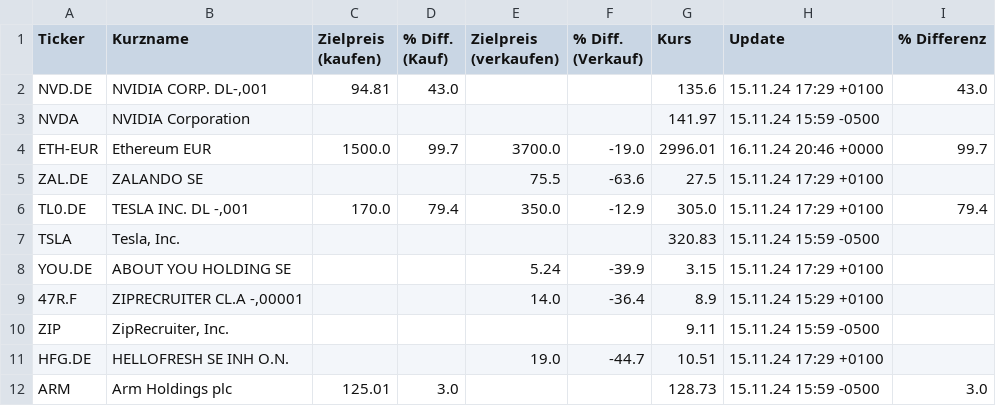
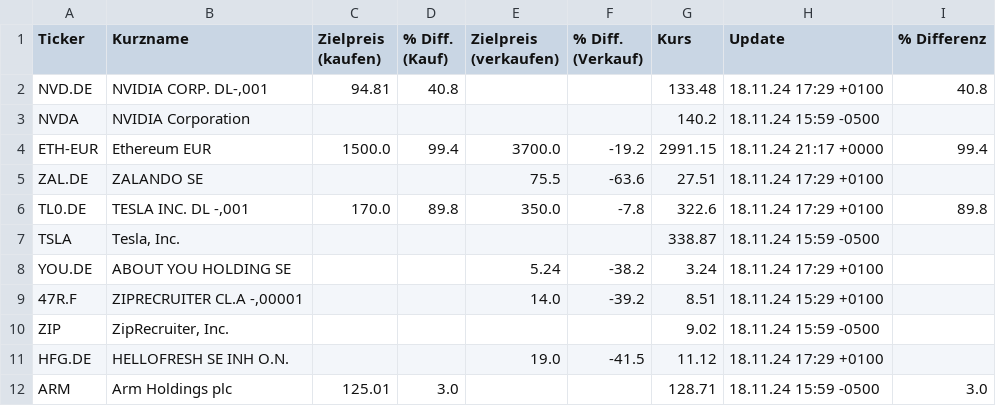
Before and after one commit to uwestreiber/financial-data-streamlit, a CSV file: portfolio/watchlist.csv, drawn as a sheet; only a part is shown; the diff covers the shown part only.

```diff
--- a/portfolio/watchlist.csv
+++ b/portfolio/watchlist.csv
@@ -1,12 +1,12 @@
 Ticker;Kurzname;Zielpreis (kaufen);% Diff. (Kauf);Zielpreis (verkaufen);% Diff. (Verkauf);Kurs;Update;% Differenz
-NVD.DE;NVIDIA CORP.  DL-,001;94.81;43.0;;;135.6;15.11.24 17:29 +0100;43.0
-NVDA;NVIDIA Corporation;;;;;141.97;15.11.24 15:59 -0500;
-ETH-EUR;Ethereum EUR;1500.0;99.7;3700.0;-19.0;2996.01;16.11.24 20:46 +0000;99.7
-ZAL.DE;ZALANDO SE;;;75.5;-63.6;27.5;15.11.24 17:29 +0100;
-TL0.DE;TESLA INC. DL -,001;170.0;79.4;350.0;-12.9;305.0;15.11.24 17:29 +0100;79.4
-TSLA;Tesla, Inc.;;;;;320.83;15.11.24 15:59 -0500;
-YOU.DE;ABOUT YOU HOLDING SE;;;5.24;-39.9;3.15;15.11.24 17:29 +0100;
-47R.F;ZIPRECRUITER CL.A -,00001;;;14.0;-36.4;8.9;15.11.24 15:29 +0100;
-ZIP;ZipRecruiter, Inc.;;;;;9.11;15.11.24 15:59 -0500;
-HFG.DE;HELLOFRESH SE  INH O.N.;;;19.0;-44.7;10.51;15.11.24 17:29 +0100;
-ARM;Arm Holdings plc;125.01;3.0;;;128.73;15.11.24 15:59 -0500;3.0
+NVD.DE;NVIDIA CORP.  DL-,001;94.81;40.8;;;133.48;18.11.24 17:29 +0100;40.8
+NVDA;NVIDIA Corporation;;;;;140.2;18.11.24 15:59 -0500;
+ETH-EUR;Ethereum EUR;1500.0;99.4;3700.0;-19.2;2991.15;18.11.24 21:17 +0000;99.4
+ZAL.DE;ZALANDO SE;;;75.5;-63.6;27.51;18.11.24 17:29 +0100;
+TL0.DE;TESLA INC. DL -,001;170.0;89.8;350.0;-7.8;322.6;18.11.24 17:29 +0100;89.8
+TSLA;Tesla, Inc.;;;;;338.87;18.11.24 15:59 -0500;
+YOU.DE;ABOUT YOU HOLDING SE;;;5.24;-38.2;3.24;18.11.24 17:29 +0100;
+47R.F;ZIPRECRUITER CL.A -,00001;;;14.0;-39.2;8.51;18.11.24 15:29 +0100;
+ZIP;ZipRecruiter, Inc.;;;;;9.02;18.11.24 15:59 -0500;
+HFG.DE;HELLOFRESH SE  INH O.N.;;;19.0;-41.5;11.12;18.11.24 17:29 +0100;
+ARM;Arm Holdings plc;125.01;3.0;;;128.71;18.11.24 15:59 -0500;3.0
```
Also changed, not shown: 2 added rows and 33 edited cells elsewhere in this file, portfolio/portfolio.csv.
